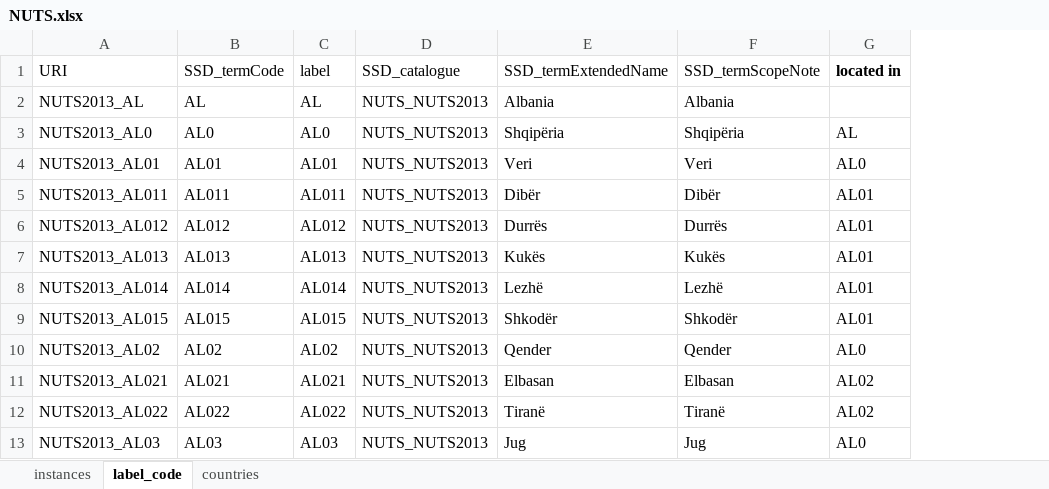
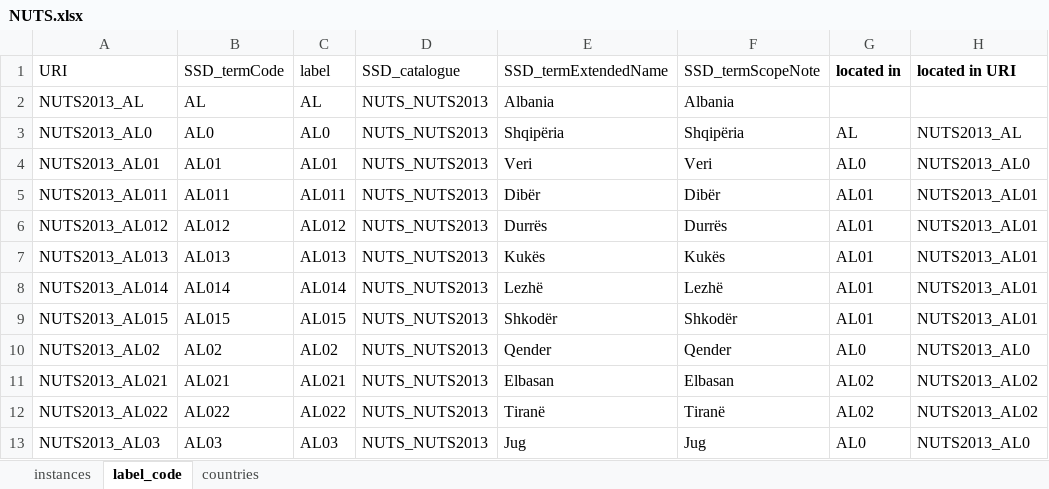
Before and after one commit to SVA-SE/HSO, an Excel workbook: docs/NUTS.xlsx, sheet label_code, drawn as a sheet; only a part is shown; values as stored, in another font and other column widths than the file's, no borders; the diff names each change by its address in the sheet, - before the commit and + after, or states it on an @@ line.

```diff
--- a/docs/NUTS.xlsx (sheet label_code)
+++ b/docs/NUTS.xlsx (sheet label_code)
+column H (located in URI), rows 3-13: NUTS2013_AL | NUTS2013_AL0 | NUTS2013_AL01 | NUTS2013_AL01 | NUTS2013_AL01 | NUTS2013_AL01 | NUTS2013_AL01 | NUTS2013_AL0 | NUTS2013_AL02 | NUTS2013_AL02 | NUTS2013_AL0
```
Also changed, not shown: 6 other files.
